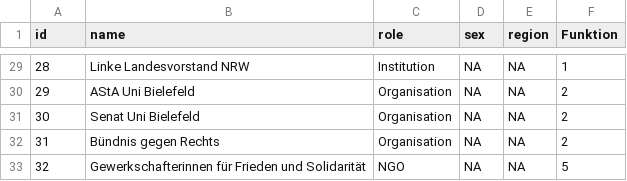
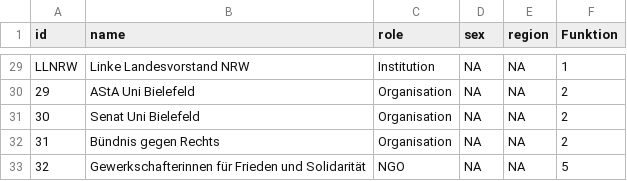
Before and after one commit to Annika46/BSW_Netzwerkanalyse, a CSV file: nodes.csv, drawn as a sheet; only a part is shown, gaps mark what is left out; the diff covers the shown part only.

```diff
--- a/nodes.csv
+++ b/nodes.csv
@@ -29,2 +29,2 @@ id,name,role,sex,region,Funktion
-28,Linke Landesvorstand NRW,Institution,NA,NA,1
+LLNRW,Linke Landesvorstand NRW,Institution,NA,NA,1
 29,AStA Uni Bielefeld,Organisation,NA,NA,2
```
Also changed, not shown: 27 edited cells elsewhere in this file.
